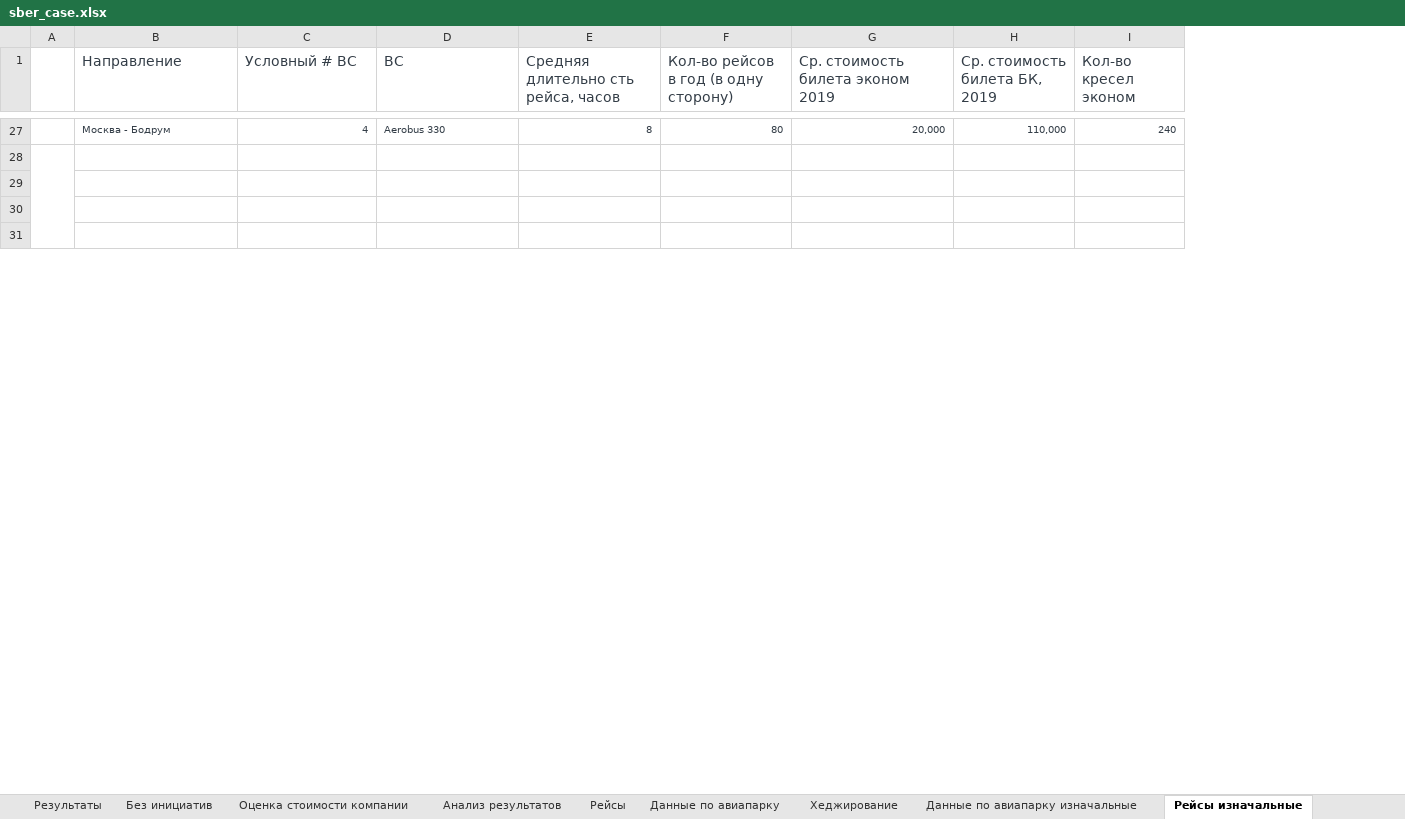
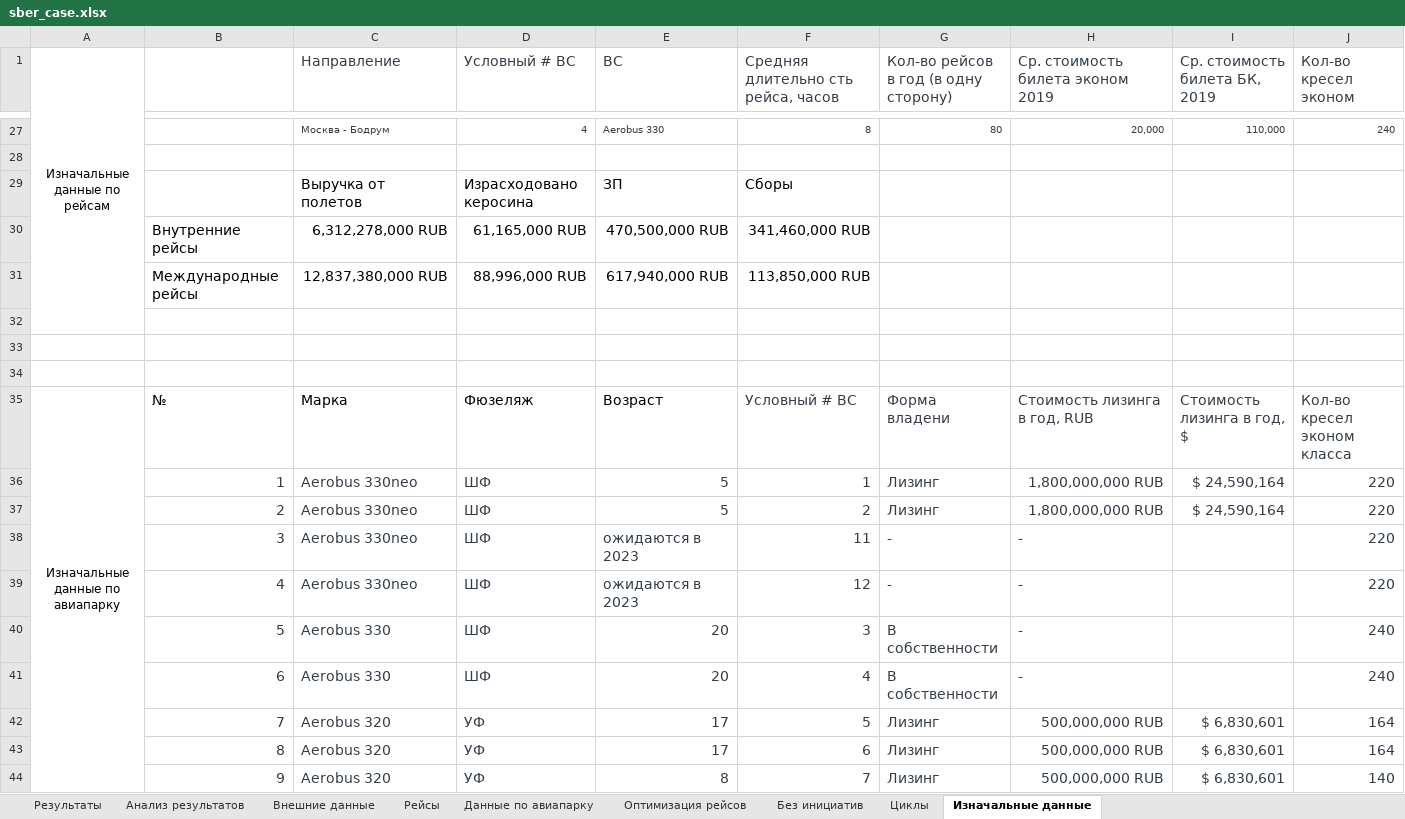
Before and after one commit to alexanderkudryashov3/case_sber, an Excel workbook: sber_case.xlsx, sheet Изначальные данные, drawn as a sheet; only a part is shown, gaps mark what is left out; values as stored, in another font and other column widths than the file's, no borders; removed rows and columns are numbered as before the commit, all else as after; rows hold the shown columns only; the diff covers the shown part only; the diff names each change by its address in the sheet, - before the commit and + after, or states it on an @@ line.

```diff
--- a/sber_case.xlsx (sheet Изначальные данные)
+++ b/sber_case.xlsx (sheet Изначальные данные)
-sheet tab: Рейсы изначальные
+sheet tab: Изначальные данные
-sheet tab: Оценка стоимости компании
-sheet tab: Хеджирование
-sheet tab: Данные по авиапарку изначальные
+sheet tab: Внешние данные
@@ sheet tab order changed: Результаты | Анализ результатов | Внешние данные | Рейсы | Данные по авиапарку | Оптимизация рейсов | Без инициатив | Циклы | Изначальные данные @@
-column A, empty
+column A (Изначальные данные по рейсам), empty
+column B, empty
@@ row 36 moved to row 29: Выручка от полетов @@
@@ row 37 moved to row 30: Внутренние рейсы @@
@@ row 38 moved to row 31: Международные рейсы @@
+row 35: Изначальные данные по авиапарку | № | Марка | Фюзеляж | Возраст | Условный # ВС | Форма владени | Стоимость лизинга в год, RUB | Cтоимость лизинга в год, $ | Кол-во кресел эконом класса
+row 36:  | 1 | Aerobus 330neo | ШФ | 5 | 1 | Лизинг | 1,800,000,000 RUB | $ 24,590,164 | 220
+row 37:  | 2 | Aerobus 330neo | ШФ | 5 | 2 | Лизинг | 1,800,000,000 RUB | $ 24,590,164 | 220
+row 38:  | 3 | Aerobus 330neo | ШФ | ожидаются в 2023 | 11 | - | - |  | 220
+row 39:  | 4 | Aerobus 330neo | ШФ | ожидаются в 2023 | 12 | - | - |  | 220
+row 40:  | 5 | Aerobus 330 | ШФ | 20 | 3 | В собственности | - |  | 240
+row 41:  | 6 | Aerobus 330 | ШФ | 20 | 4 | В собственности | - |  | 240
+row 42:  | 7 | Aerobus 320 | УФ | 17 | 5 | Лизинг | 500,000,000 RUB | $ 6,830,601 | 164
+row 43:  | 8 | Aerobus 320 | УФ | 17 | 6 | Лизинг | 500,000,000 RUB | $ 6,830,601 | 164
+row 44:  | 9 | Aerobus 320 | УФ | 8 | 7 | Лизинг | 500,000,000 RUB | $ 6,830,601 | 140
```
Also changed, not shown: 13 added rows, 1 removed row, 6 edited cells and merged cells elsewhere in this sheet, sheet Результаты, sheet Циклы, sheet Анализ результатов, sheet Рейсы, sheet Без инициатив, sheet Оптимизация рейсов, 1 more sheet, other sheet tabs, formulas that keep their value, charts or pictures.
